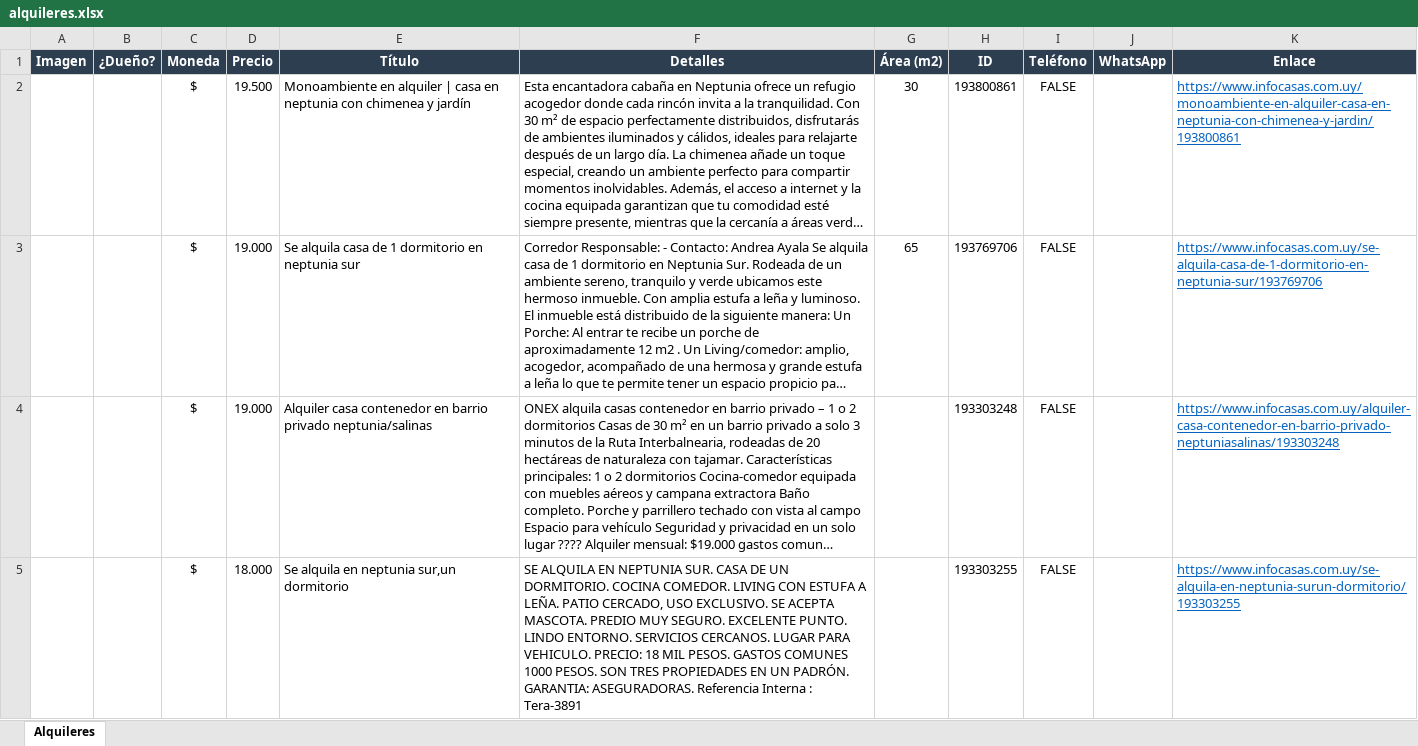
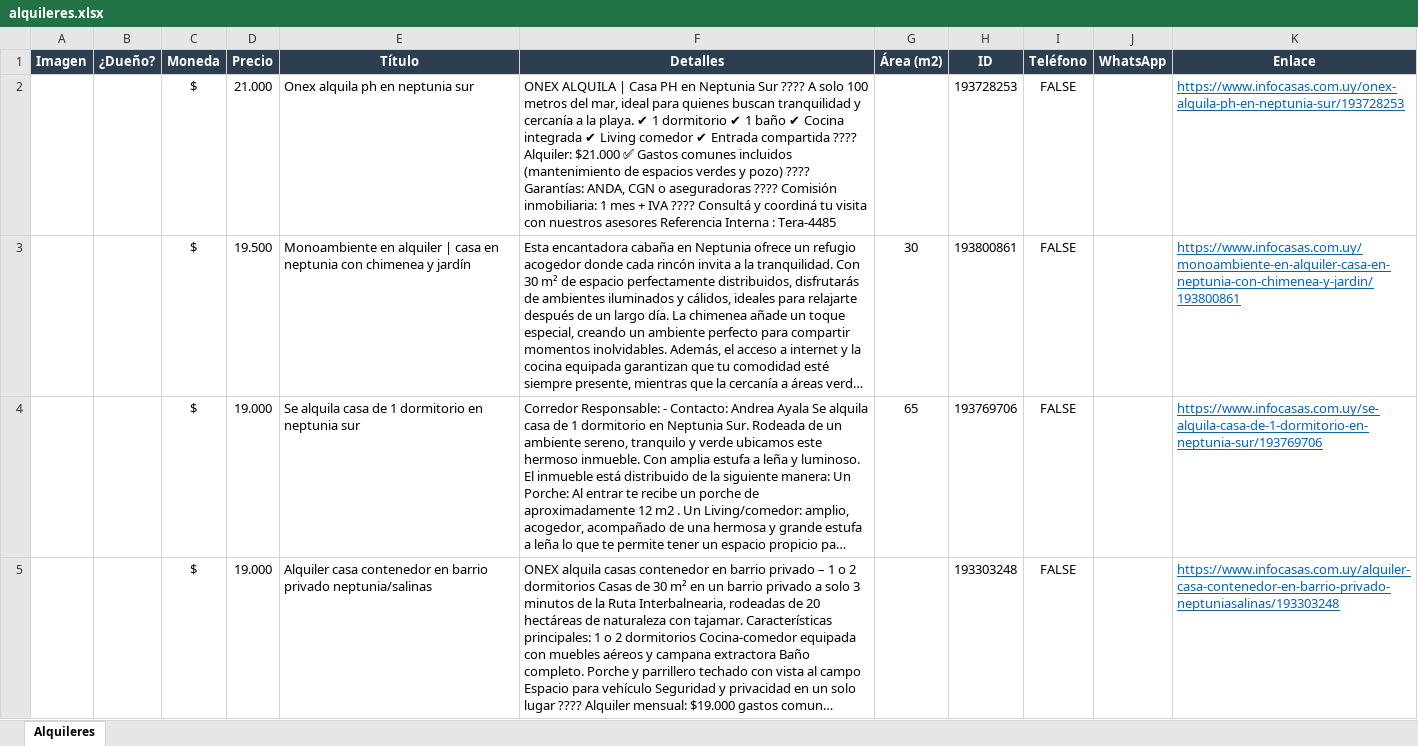
Before and after one commit to jgnacio/scrp_alquileres, an Excel workbook: alquileres.xlsx, sheet Alquileres, drawn as a sheet; only a part is shown; the shorter side is filled out with more unchanged rows; long unchanged cells end in …; values as stored, in another font and other column widths than the file's, no borders; charts and pictures not drawn; the diff names each change by its address in the sheet, - before the commit and + after, or states it on an @@ line.

```diff
--- a/alquileres.xlsx (sheet Alquileres)
+++ b/alquileres.xlsx (sheet Alquileres)
+row 2:  |  | $ | 21.000 | Onex alquila ph en neptunia sur | ONEX ALQUILA | Casa PH en Neptunia Sur ???? A solo 100 metros del mar, ideal para quienes buscan tranquilidad y cercanía a la playa. ✔ 1 dormitorio ✔ 1 baño ✔ Cocina integrada ✔ Living comedor ✔ Entrada compartida ???? Alquiler: $21.000 ✅ Gastos comunes incluidos (mantenimiento de espacios verdes y pozo) ???? Garantías: ANDA, CGN o aseguradoras ???? Comisión inmobiliaria: 1 mes + IVA ???? Consultá y coordiná tu visita con nuestros asesores Referencia Interna : Tera-4485 |  | 193728253 | FALSE |  | https://www.infocasas.com.uy/onex-alquila-ph-en-neptunia-sur/193728253
```
Also changed, not shown: charts or pictures, 2 other files.
